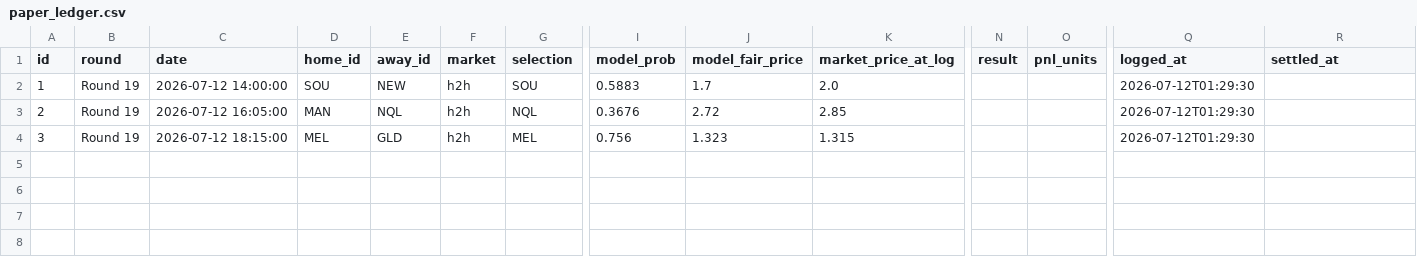
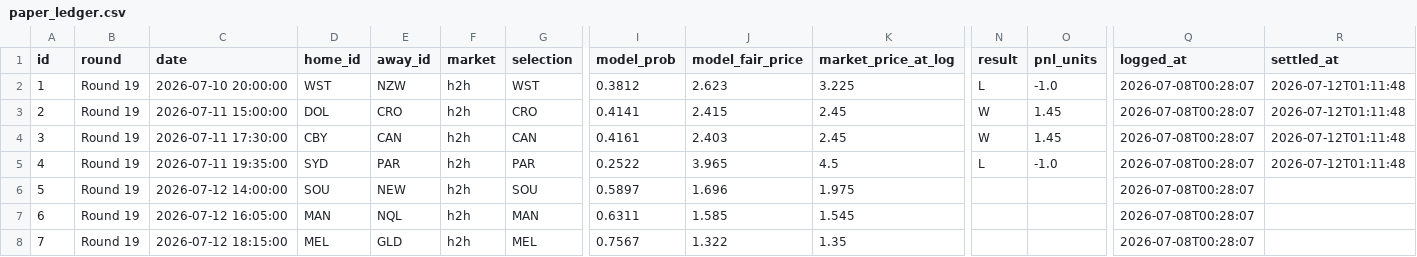
Before and after one commit to EJMC95/crypto-trading-bot, a CSV file: nrl-predictor/outputs/paper_ledger.csv, drawn as a sheet; only a part is shown, gaps mark what is left out; rows hold the shown columns only; the diff names each change by its address in the sheet, - before the commit and + after, or states it on an @@ line.

```diff
--- a/nrl-predictor/outputs/paper_ledger.csv
+++ b/nrl-predictor/outputs/paper_ledger.csv
-C2 (date): 2026-07-12 14:00:00
+C2 (date): 2026-07-10 20:00:00
-D2 (home_id): SOU
+D2 (home_id): WST
-E2 (away_id): NEW
+E2 (away_id): NZW
-G2 (selection): SOU
+G2 (selection): WST
-I2 (model_prob): 0.5883
+I2 (model_prob): 0.3812
-J2 (model_fair_price): 1.7
+J2 (model_fair_price): 2.623
-K2 (market_price_at_log): 2.0
+K2 (market_price_at_log): 3.225
-N2 (result): (empty)
+N2 (result): L
-O2 (pnl_units): (empty)
+O2 (pnl_units): -1.0
-Q2:Q4 (logged_at): 2026-07-12T01:29:30
+Q2:Q4 (logged_at): 2026-07-08T00:28:07
-R2:R4 (settled_at): (empty)
+R2:R4 (settled_at): 2026-07-12T01:11:48
-C3 (date): 2026-07-12 16:05:00
+C3 (date): 2026-07-11 15:00:00
-D3 (home_id): MAN
+D3 (home_id): DOL
-E3 (away_id): NQL
+E3 (away_id): CRO
-G3 (selection): NQL
+G3 (selection): CRO
-I3 (model_prob): 0.3676
+I3 (model_prob): 0.4141
-J3 (model_fair_price): 2.72
+J3 (model_fair_price): 2.415
-K3 (market_price_at_log): 2.85
+K3 (market_price_at_log): 2.45
-N3:N4 (result): (empty)
+N3:N4 (result): W
-O3:O4 (pnl_units): (empty)
+O3:O4 (pnl_units): 1.45
-C4 (date): 2026-07-12 18:15:00
+C4 (date): 2026-07-11 17:30:00
-D4 (home_id): MEL
+D4 (home_id): CBY
-E4 (away_id): GLD
+E4 (away_id): CAN
-G4 (selection): MEL
+G4 (selection): CAN
-I4 (model_prob): 0.756
+I4 (model_prob): 0.4161
-J4 (model_fair_price): 1.323
+J4 (model_fair_price): 2.403
-K4 (market_price_at_log): 1.315
+K4 (market_price_at_log): 2.45
+row 5: 4 | Round 19 | 2026-07-11 19:35:00 | SYD | PAR | h2h | PAR | 0.2522 | 3.965 | 4.5 | L | -1.0 | 2026-07-08T00:28:07 | 2026-07-12T01:11:48
+row 6: 5 | Round 19 | 2026-07-12 14:00:00 | SOU | NEW | h2h | SOU | 0.5897 | 1.696 | 1.975 |  |  | 2026-07-08T00:28:07
+row 7: 6 | Round 19 | 2026-07-12 16:05:00 | MAN | NQL | h2h | MAN | 0.6311 | 1.585 | 1.545 |  |  | 2026-07-08T00:28:07
+row 8: 7 | Round 19 | 2026-07-12 18:15:00 | MEL | GLD | h2h | MEL | 0.7567 | 1.322 | 1.35 |  |  | 2026-07-08T00:28:07
```
Also changed, not shown: nrl-predictor/outputs/round_market.csv, nrl-predictor/outputs/round_predictions.csv, 20 other files.
